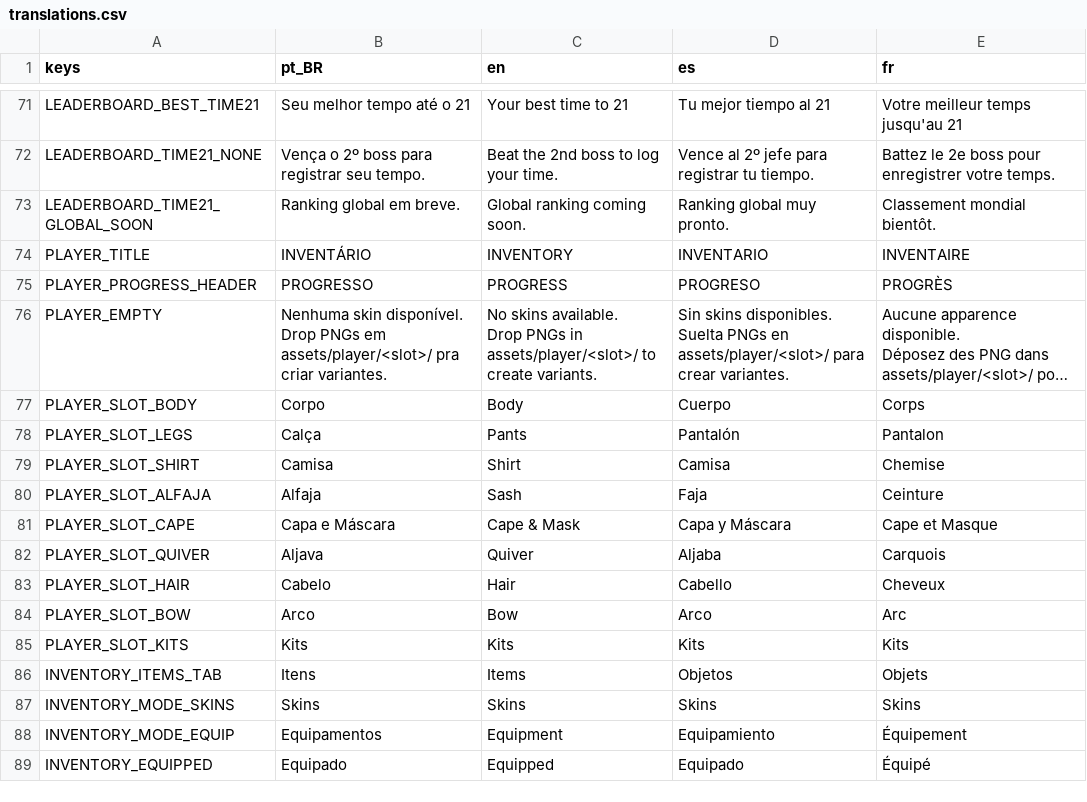
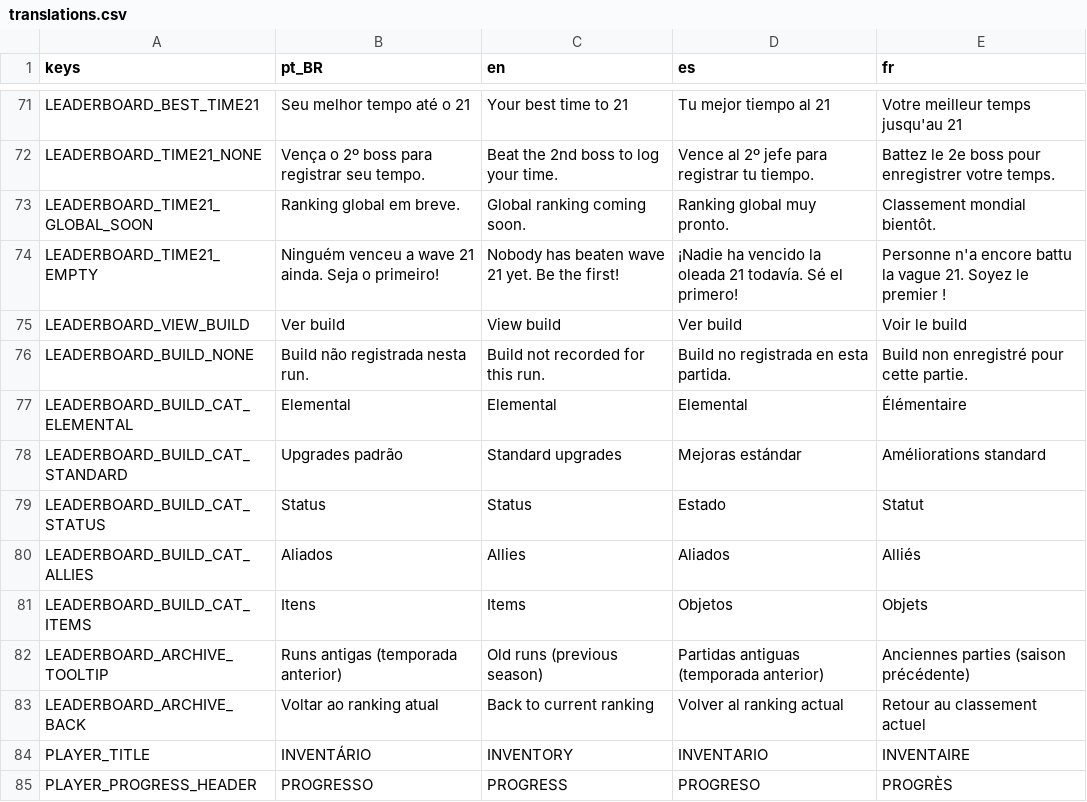
Before and after one commit to rafa-mesquita/Twilight-Quiver, a CSV file: assets/i18n/translations.csv, drawn as a sheet; only a part is shown, gaps mark what is left out; the shorter side is filled out with more unchanged rows; long unchanged cells end in …; the diff names each change by its address in the sheet, - before the commit and + after, or states it on an @@ line.

```diff
--- a/assets/i18n/translations.csv
+++ b/assets/i18n/translations.csv
+row 74: LEADERBOARD_TIME21_EMPTY | Ninguém venceu a wave 21 ainda. Seja o primeiro! | Nobody has beaten wave 21 yet. Be the first! | ¡Nadie ha vencido la oleada 21 todavía. Sé el primero! | Personne n'a encore battu la vague 21. Soyez le premier !
+row 75: LEADERBOARD_VIEW_BUILD | Ver build | View build | Ver build | Voir le build
+row 76: LEADERBOARD_BUILD_NONE | Build não registrada nesta run. | Build not recorded for this run. | Build no registrada en esta partida. | Build non enregistré pour cette partie.
+row 77: LEADERBOARD_BUILD_CAT_ELEMENTAL | Elemental | Elemental | Elemental | Élémentaire
+row 78: LEADERBOARD_BUILD_CAT_STANDARD | Upgrades padrão | Standard upgrades | Mejoras estándar | Améliorations standard
+row 79: LEADERBOARD_BUILD_CAT_STATUS | Status | Status | Estado | Statut
+row 80: LEADERBOARD_BUILD_CAT_ALLIES | Aliados | Allies | Aliados | Alliés
+row 81: LEADERBOARD_BUILD_CAT_ITEMS | Itens | Items | Objetos | Objets
+row 82: LEADERBOARD_ARCHIVE_TOOLTIP | Runs antigas (temporada anterior) | Old runs (previous season) | Partidas antiguas (temporada anterior) | Anciennes parties (saison précédente)
+row 83: LEADERBOARD_ARCHIVE_BACK | Voltar ao ranking atual | Back to current ranking | Volver al ranking actual | Retour au classement actuel
```
Also changed, not shown: 11 other files.
